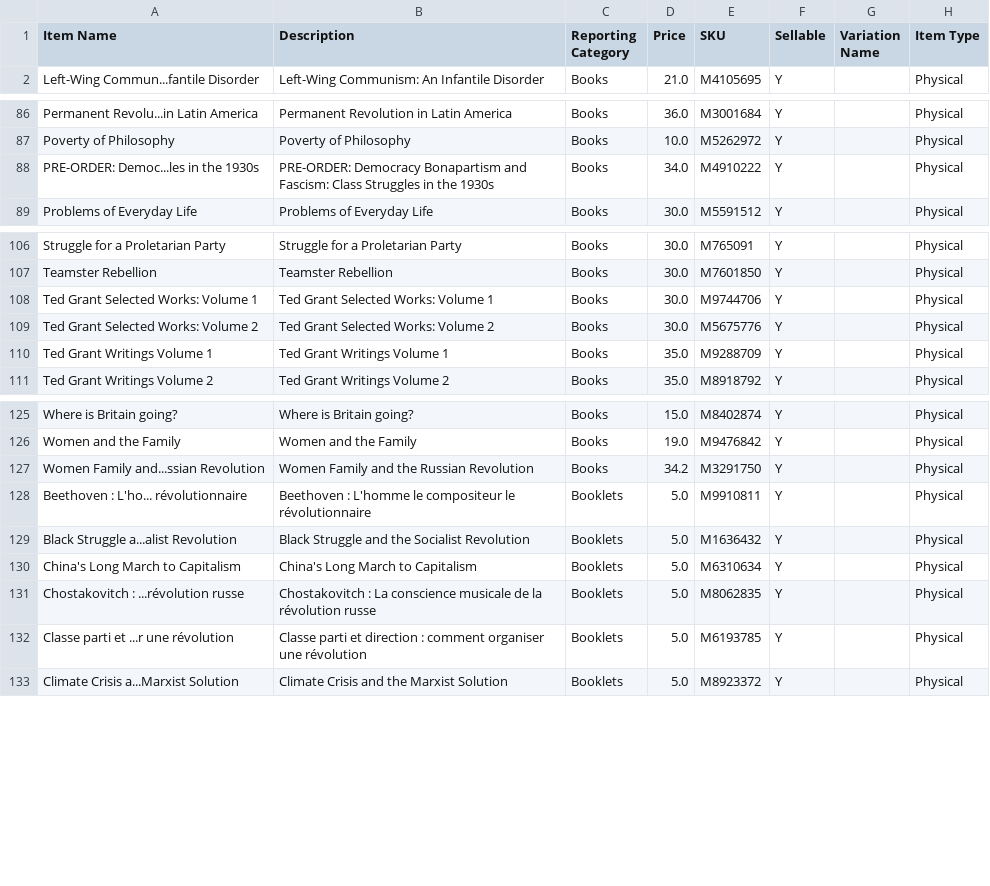
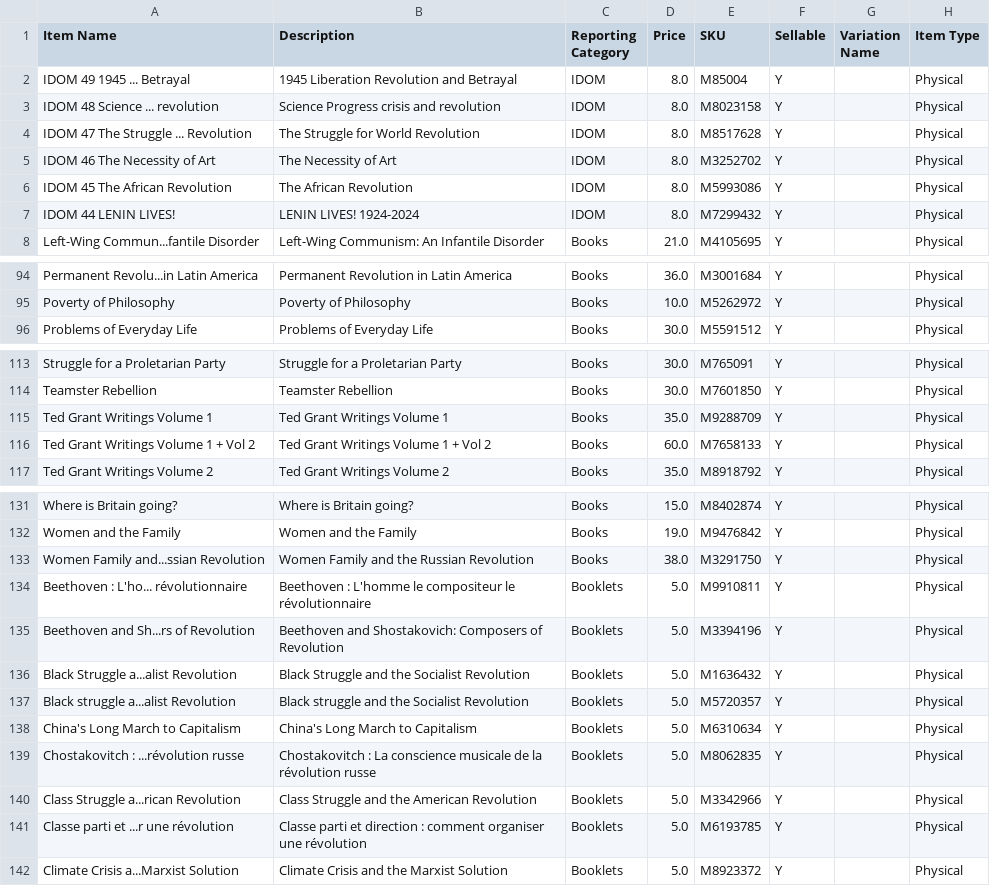
Before and after one commit to gcsfred2/extractmarxistcastore, a CSV file: marxist_store_items.csv, drawn as a sheet; only a part is shown, gaps mark what is left out; the diff covers the shown part only.

Commit message:
Support for IDOM - extra input .csv

```diff
--- a/marxist_store_items.csv
+++ b/marxist_store_items.csv
@@ -1,2 +1,8 @@
 Item Name,Description,Reporting Category,Price,SKU,Sellable,Variation Name,Item Type
+IDOM 49 1945 ... Betrayal,1945 Liberation Revolution and Betrayal,IDOM,8.0,M85004,Y, ,Physical
+IDOM 48 Science ... revolution,Science Progress crisis and revolution,IDOM,8.0,M8023158,Y, ,Physical
+IDOM 47 The Struggle ... Revolution,The Struggle for World Revolution,IDOM,8.0,M8517628,Y, ,Physical
+IDOM 46 The Necessity of Art,The Necessity of Art,IDOM,8.0,M3252702,Y, ,Physical
+IDOM 45 The African Revolution,The African Revolution,IDOM,8.0,M5993086,Y, ,Physical
+IDOM 44 LENIN LIVES!,LENIN LIVES! 1924-2024,IDOM,8.0,M7299432,Y, ,Physical
 Left-Wing Commun...fantile Disorder,Left-Wing Communism: An Infantile Disorder,Books,21.0,M4105695,Y, ,Physical
@@ -87,3 +95,2 @@ Permanent Revolu...in Latin America,Permanent Revolution in Latin America,Books,
 Poverty of Philosophy,Poverty of Philosophy,Books,10.0,M5262972,Y, ,Physical
-PRE-ORDER: Democ...les in the 1930s,PRE-ORDER: Democracy Bonapartism and Fascism: Class Struggles in the 1930s,Books,34.0,M4910222,Y, ,Physical
 Problems of Everyday Life,Problems of Everyday Life,Books,30.0,M5591512,Y, ,Physical
@@ -107,5 +114,4 @@ Struggle for a Proletarian Party,Struggle for a Proletarian Party,Books,30.0,M76
 Teamster Rebellion,Teamster Rebellion,Books,30.0,M7601850,Y, ,Physical
-Ted Grant Selected Works: Volume 1,Ted Grant Selected Works: Volume 1,Books,30.0,M9744706,Y, ,Physical
-Ted Grant Selected Works: Volume 2,Ted Grant Selected Works: Volume 2,Books,30.0,M5675776,Y, ,Physical
 Ted Grant Writings Volume 1,Ted Grant Writings Volume 1,Books,35.0,M9288709,Y, ,Physical
+Ted Grant Writings Volume 1 + Vol 2,Ted Grant Writings Volume 1 + Vol 2,Books,60.0,M7658133,Y, ,Physical
 Ted Grant Writings Volume 2,Ted Grant Writings Volume 2,Books,35.0,M8918792,Y, ,Physical
@@ -126,7 +132,10 @@ Where is Britain going?,Where is Britain going?,Books,15.0,M8402874,Y, ,Physical
 Women and the Family,Women and the Family,Books,19.0,M9476842,Y, ,Physical
-Women Family and...ssian Revolution,Women Family and the Russian Revolution,Books,34.2,M3291750,Y, ,Physical
+Women Family and...ssian Revolution,Women Family and the Russian Revolution,Books,38.0,M3291750,Y, ,Physical
 Beethoven : L'ho... révolutionnaire,Beethoven : L'homme le compositeur le révolutionnaire,Booklets,5.0,M9910811,Y, ,Physical
+Beethoven and Sh...rs of Revolution,Beethoven and Shostakovich: Composers of Revolution,Booklets,5.0,M3394196,Y, ,Physical
 Black Struggle a...alist Revolution,Black Struggle and the Socialist Revolution,Booklets,5.0,M1636432,Y, ,Physical
+Black struggle a...alist Revolution,Black struggle and the Socialist Revolution,Booklets,5.0,M5720357,Y, ,Physical
 China's Long March to Capitalism,China's Long March to Capitalism,Booklets,5.0,M6310634,Y, ,Physical
 Chostakovitch : ...révolution russe,Chostakovitch : La conscience musicale de la révolution russe,Booklets,5.0,M8062835,Y, ,Physical
+Class Struggle a...rican Revolution,Class Struggle and the American Revolution,Booklets,5.0,M3342966,Y, ,Physical
 Classe parti et ...r une révolution,Classe parti et direction : comment organiser une révolution,Booklets,5.0,M6193785,Y, ,Physical
```
Also changed, not shown: 6 added rows, 1 removed row, 1 moved row and 1 edited cell elsewhere in this file, 2 other files.
